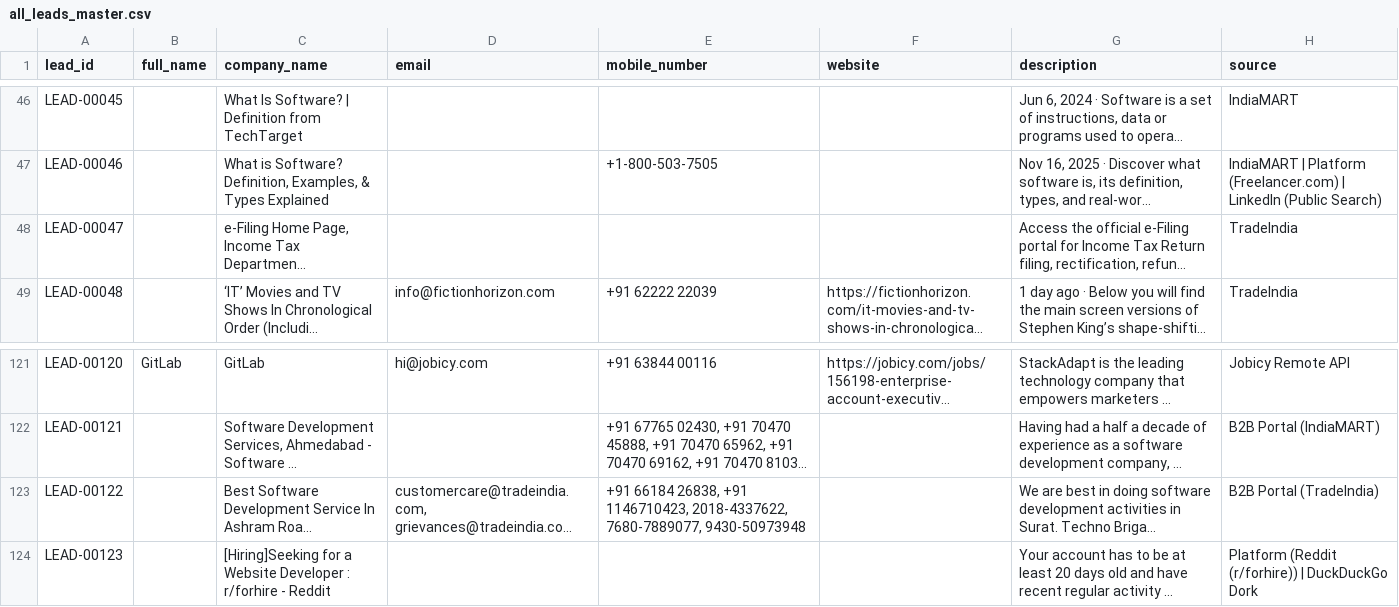
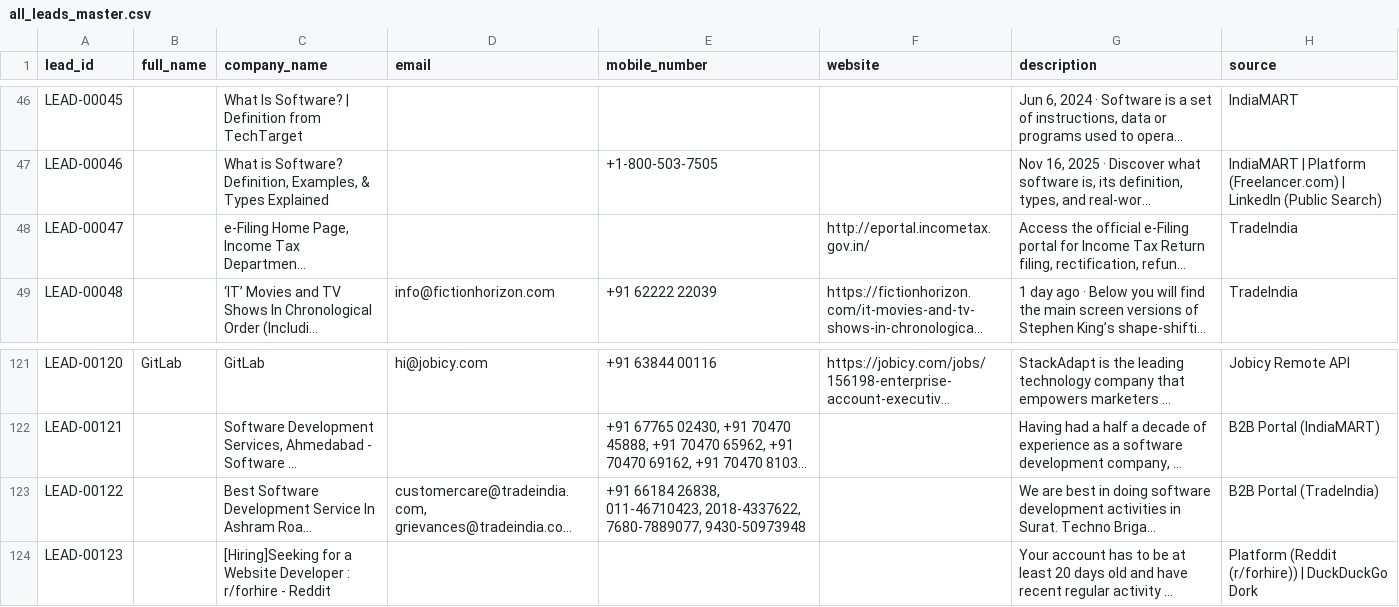
Before and after one commit to yashvi19031998-lgtm/mini-ecommerce-interview-practical, a CSV file: test-demo/all_leads_master.csv, drawn as a sheet; only a part is shown, gaps mark what is left out; long unchanged cells end in …; the diff names each change by its address in the sheet, - before the commit and + after, or states it on an @@ line.

```diff
--- a/test-demo/all_leads_master.csv
+++ b/test-demo/all_leads_master.csv
-F48 (website): (empty)
+F48 (website): http://eportal.incometax.gov.in/
-E123 (mobile_number): …66184 26838, +91 1146710423, 2018-4337622, 7680-7889077,…
+E123 (mobile_number): …66184 26838, 011-46710423, 2018-4337622, 7680-7889077,…
```
